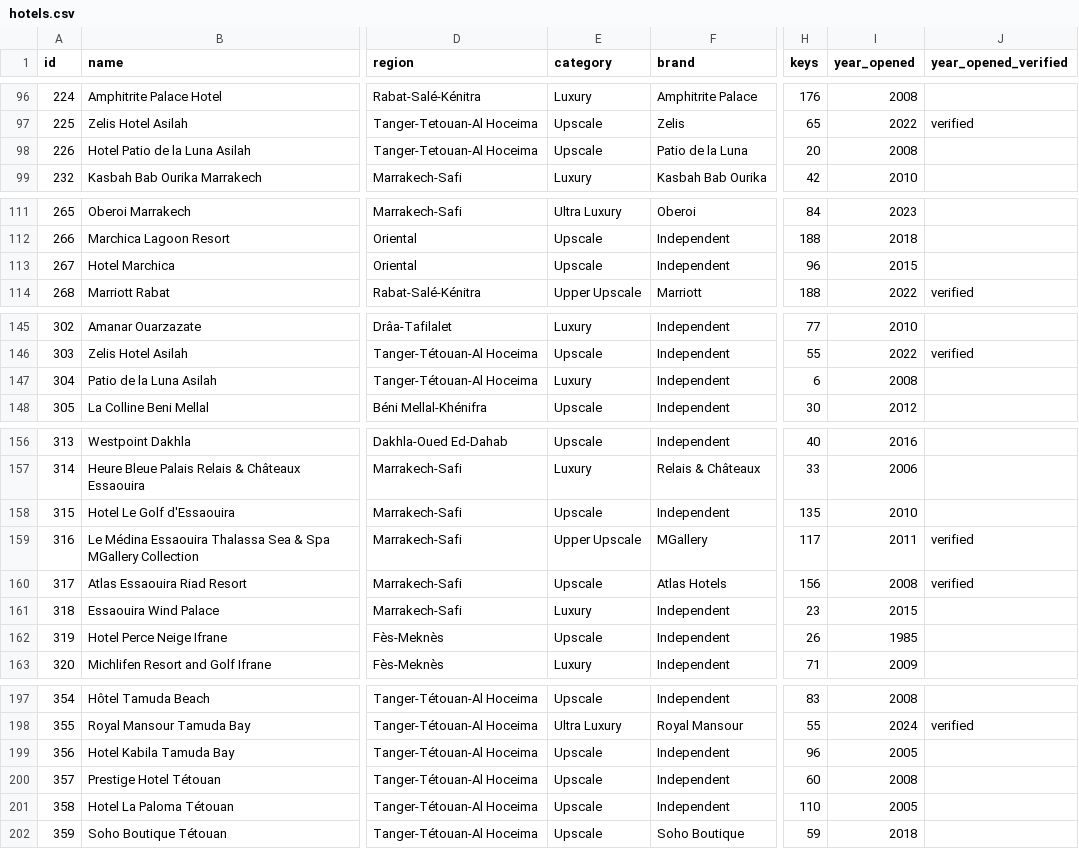
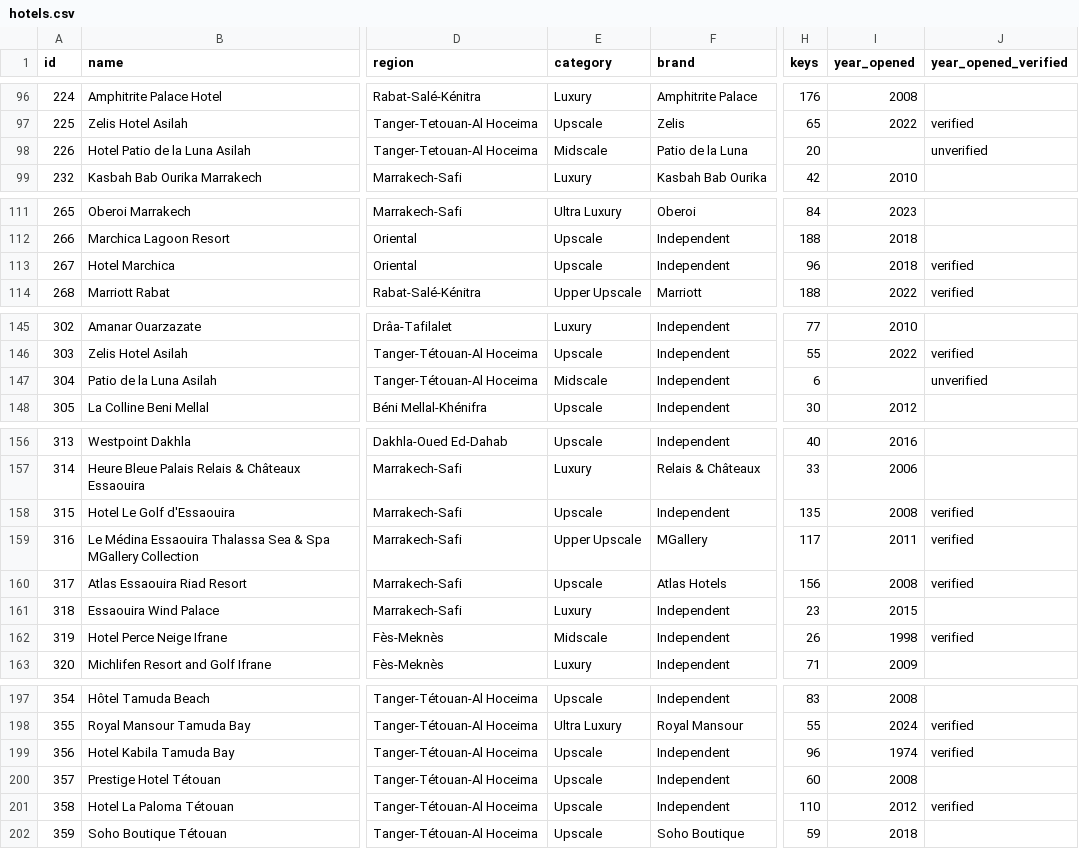
Before and after one commit to oaddahre/hospitalityiq, a CSV file: hotels.csv, drawn as a sheet; only a part is shown, gaps mark what is left out; the diff covers the shown part only; the diff names each change by its address in the sheet, - before the commit and + after, or states it on an @@ line.

```diff
--- a/hotels.csv
+++ b/hotels.csv
-E98 (category): Upscale
+E98 (category): Midscale
-I98 (year_opened): 2008
+I98 (year_opened): (empty)
-J98 (year_opened_verified): (empty)
+J98 (year_opened_verified): unverified
-I113 (year_opened): 2015
+I113 (year_opened): 2018
-J113 (year_opened_verified): (empty)
+J113 (year_opened_verified): verified
-E147 (category): Luxury
+E147 (category): Midscale
-I147 (year_opened): 2008
+I147 (year_opened): (empty)
-J147 (year_opened_verified): (empty)
+J147 (year_opened_verified): unverified
-I158 (year_opened): 2010
+I158 (year_opened): 2008
-J158 (year_opened_verified): (empty)
+J158 (year_opened_verified): verified
-E162 (category): Upscale
+E162 (category): Midscale
-I162 (year_opened): 1985
+I162 (year_opened): 1998
-J162 (year_opened_verified): (empty)
+J162 (year_opened_verified): verified
-I199 (year_opened): 2005
+I199 (year_opened): 1974
-J199 (year_opened_verified): (empty)
+J199 (year_opened_verified): verified
-I201 (year_opened): 2005
+I201 (year_opened): 2012
-J201 (year_opened_verified): (empty)
+J201 (year_opened_verified): verified
```
Also changed, not shown: 4 edited cells elsewhere in this file.
